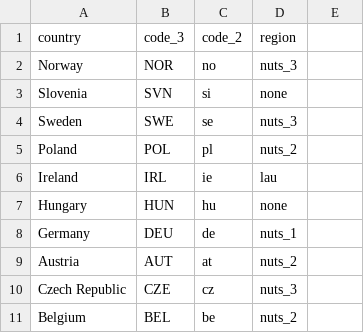
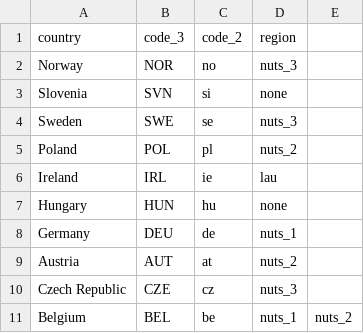
Before and after one commit to covid19db/fetchers-python, a CSV file: src/plugins/EU_ZH/input.csv, drawn as a sheet.

Commit message:
Update input.csv

```diff
--- a/src/plugins/EU_ZH/input.csv
+++ b/src/plugins/EU_ZH/input.csv
@@ -10,2 +10,2 @@ Austria,AUT,at,nuts_2
 Czech Republic,CZE,cz,nuts_3
-Belgium, BEL, be, nuts_2
+Belgium, BEL, be, nuts_1,nuts_2
```
